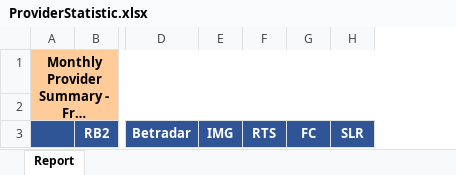
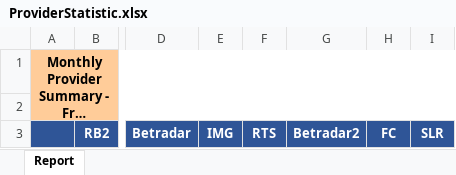
Before and after one commit to starixvn/owp_operation-working-page-net-core, an Excel workbook: OWP.Websites/App_Data/Templates/ProviderStatistic.xlsx, sheet Report, drawn as a sheet; only a part is shown, gaps mark what is left out; long unchanged cells end in …; values as stored, in another font and other column widths than the file's, no borders; table styles not drawn; the diff names each change by its address in the sheet, - before the commit and + after, or states it on an @@ line.

Commit message:
feat: add Betradar2 in report Provider Statistic

```diff
--- a/OWP.Websites/App_Data/Templates/ProviderStatistic.xlsx (sheet Report)
+++ b/OWP.Websites/App_Data/Templates/ProviderStatistic.xlsx (sheet Report)
+column G, row 3: Betradar2
```
Also changed, not shown: 4 other files.
